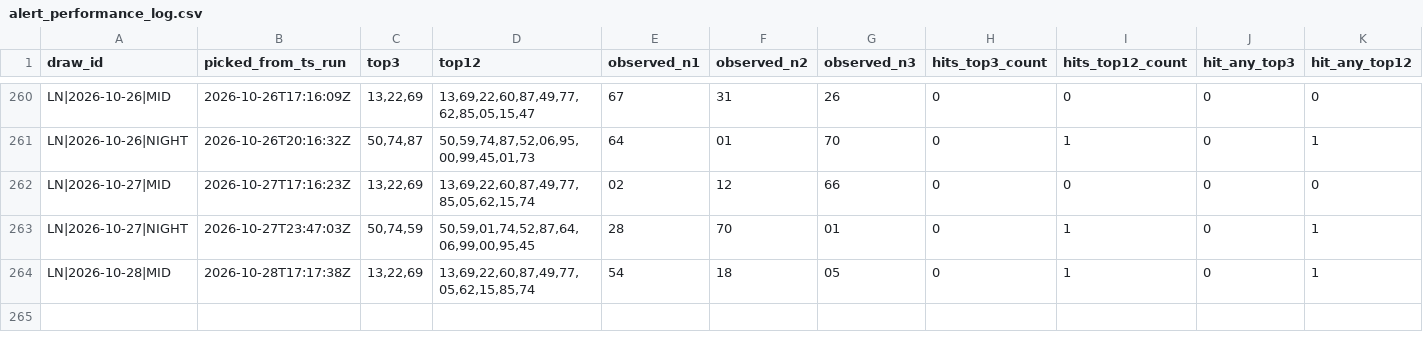
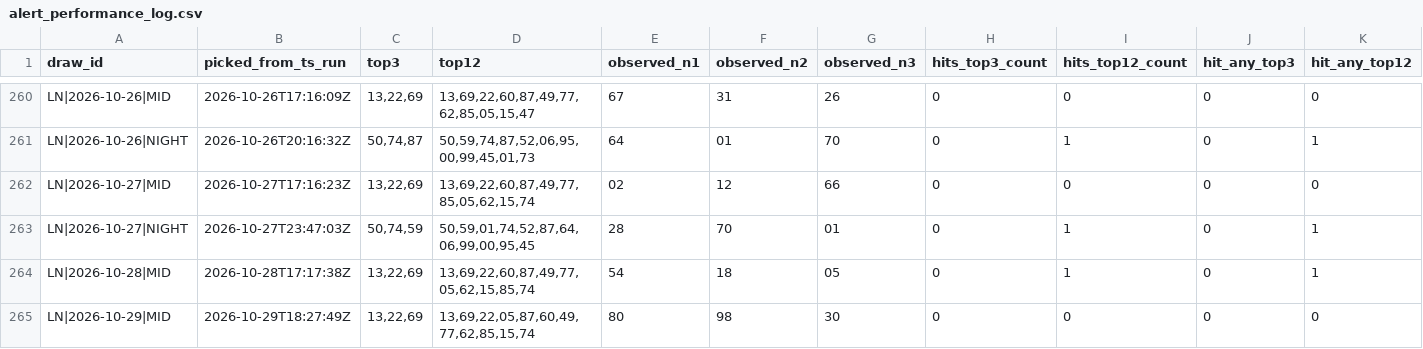
Before and after one commit to carbosota1/LOTERIA-NACIONAL-2, a CSV file: data/alert_performance_log.csv, drawn as a sheet; only a part is shown, gaps mark what is left out; rows hold the shown columns only; the diff names each change by its address in the sheet, - before the commit and + after, or states it on an @@ line.

```diff
--- a/data/alert_performance_log.csv
+++ b/data/alert_performance_log.csv
+row 265: LN|2026-10-29|MID | 2026-10-29T18:27:49Z | 13,22,69 | 13,69,22,05,87,60,49,77,62,85,15,74 | 80 | 98 | 30 | 0 | 0 | 0 | 0
```
